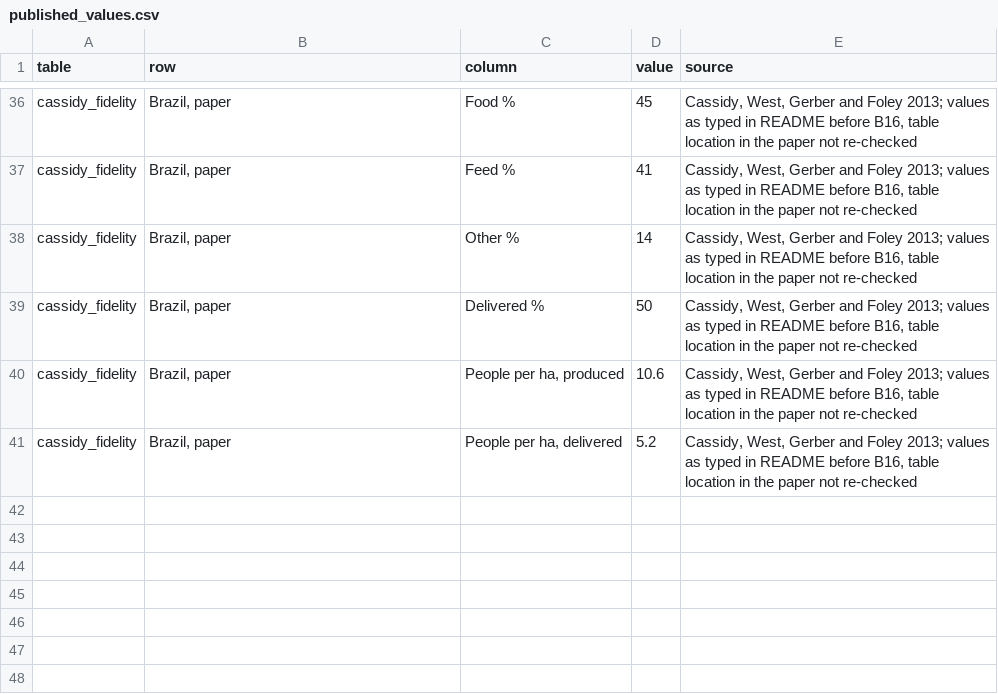
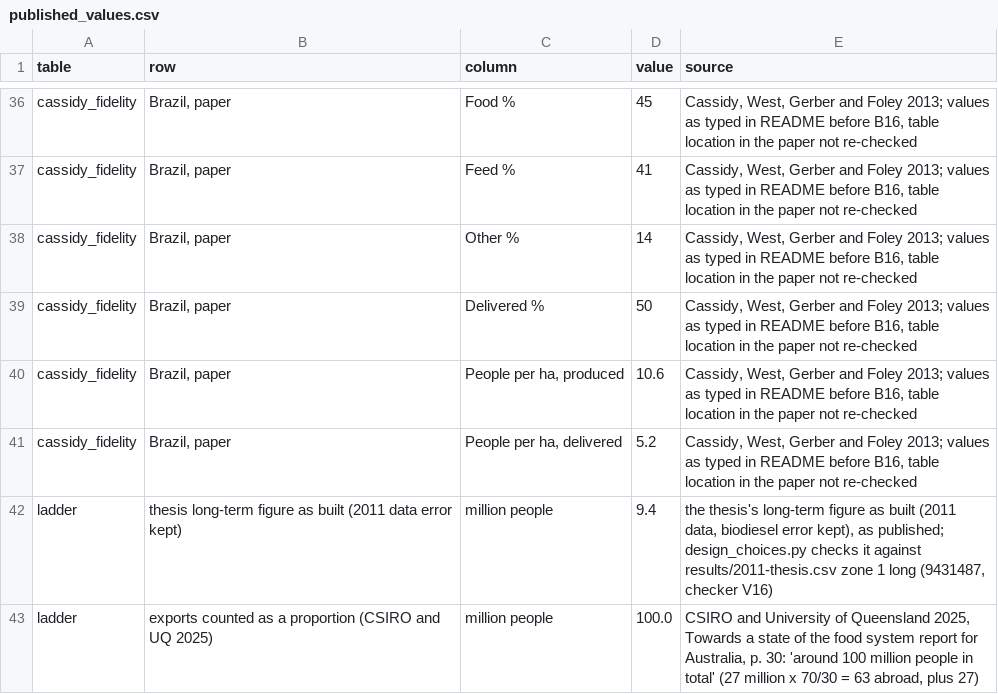
Before and after one commit to MurrayLane/carrying-capacity-dashboard, a CSV file: analysis/method_tests_2025/published_values.csv, drawn as a sheet; only a part is shown, gaps mark what is left out; the diff names each change by its address in the sheet, - before the commit and + after, or states it on an @@ line.

```diff
--- a/analysis/method_tests_2025/published_values.csv
+++ b/analysis/method_tests_2025/published_values.csv
+row 42: ladder | thesis long-term figure as built (2011 data error kept) | million people | 9.4 | the thesis's long-term figure as built (2011 data, biodiesel error kept), as published; design_choices.py checks it against results/2011-thesis.csv zone 1 long (9431487, checker V16)
+row 43: ladder | exports counted as a proportion (CSIRO and UQ 2025) | million people | 100.0 | CSIRO and University of Queensland 2025, Towards a state of the food system report for Australia, p. 30: 'around 100 million people in total' (27 million x 70/30 = 63 abroad, plus 27)
```
Also changed, not shown: analysis/comparators_2025/energy_exports.csv, analysis/method_tests_2025/design_choices.csv, 14 other files.
